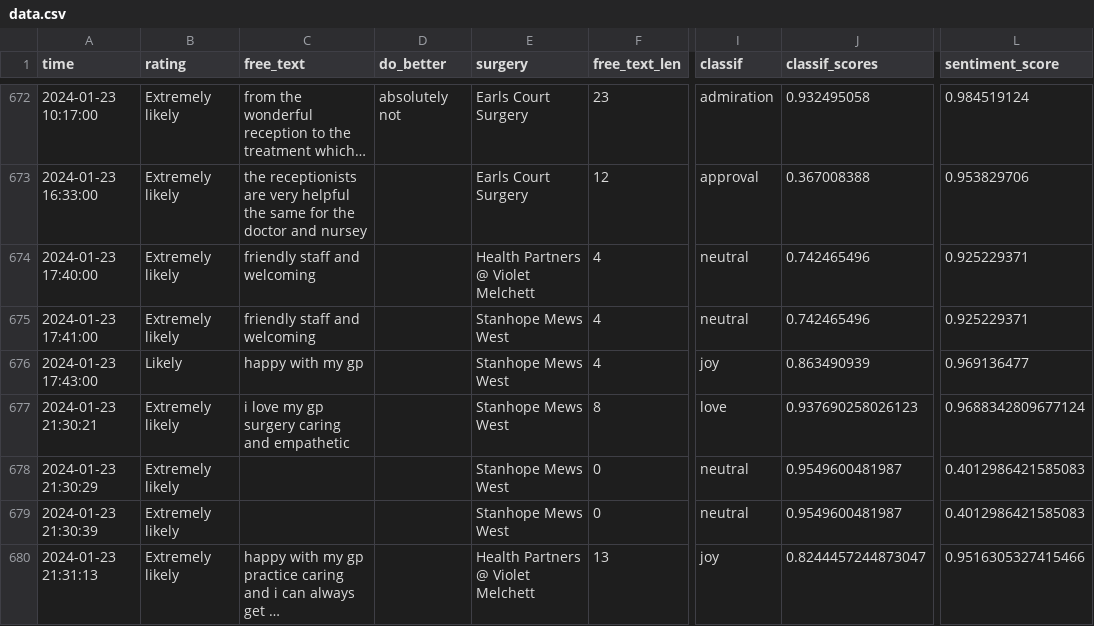
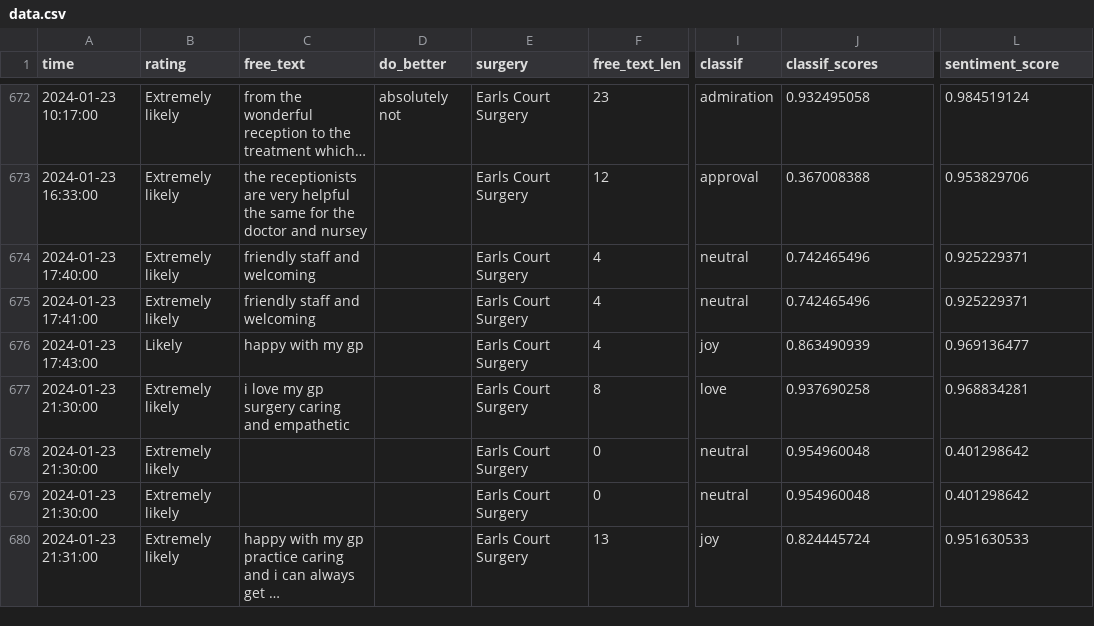
Before and after one commit to janduplessis883/friends-and-family-test-analysis, a CSV file: friendsfamilytest/data/data.csv, drawn as a sheet; only a part is shown, gaps mark what is left out; long unchanged cells end in …; the diff covers the shown part only; the diff names each change by its address in the sheet, - before the commit and + after, or states it on an @@ line.

Commit message:
Automated commit via Python script - 2024-01-23 21:41

```diff
--- a/friendsfamilytest/data/data.csv
+++ b/friendsfamilytest/data/data.csv
-E674 (surgery): Health Partners @ Violet Melchett
+E674 (surgery): Earls Court Surgery
-E675:E679 (surgery): Stanhope Mews West
+E675:E679 (surgery): Earls Court Surgery
-A677 (time): 2024-01-23 21:30:21
+A677 (time): 2024-01-23 21:30:00
-J677 (classif_scores): 0.937690258026123
+J677 (classif_scores): 0.937690258
-L677 (sentiment_score): 0.9688342809677124
+L677 (sentiment_score): 0.968834281
-A678 (time): 2024-01-23 21:30:29
+A678 (time): 2024-01-23 21:30:00
-J678:J679 (classif_scores): 0.9549600481987
+J678:J679 (classif_scores): 0.954960048
-L678:L679 (sentiment_score): 0.4012986421585083
+L678:L679 (sentiment_score): 0.401298642
-A679 (time): 2024-01-23 21:30:39
+A679 (time): 2024-01-23 21:30:00
-A680 (time): 2024-01-23 21:31:13
+A680 (time): 2024-01-23 21:31:00
-E680 (surgery): Health Partners @ Violet Melchett
+E680 (surgery): Earls Court Surgery
-J680 (classif_scores): 0.8244457244873047
+J680 (classif_scores): 0.824445724
-L680 (sentiment_score): 0.9516305327415466
+L680 (sentiment_score): 0.951630533
```
Also changed, not shown: 2 added rows and 18 edited cells elsewhere in this file.
